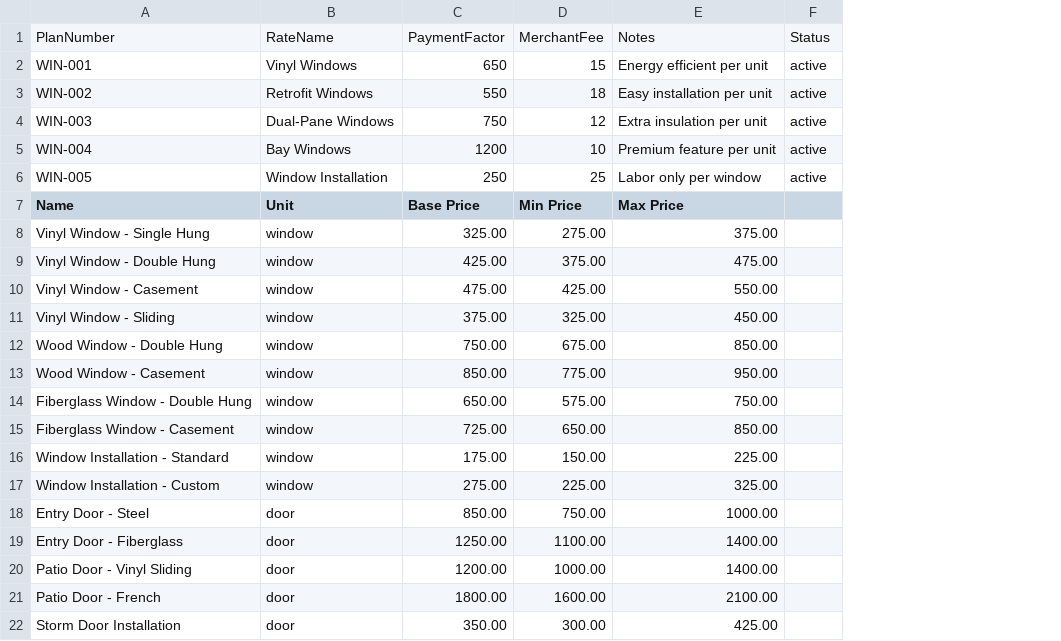
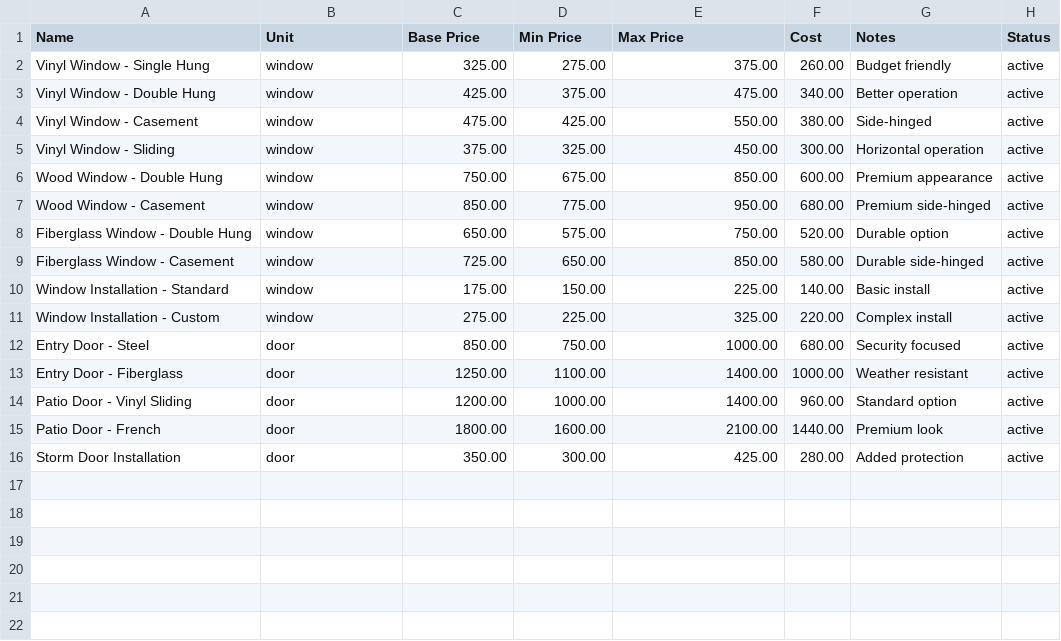
Before and after one commit to Sallahudin001/SereensProject, a CSV file: public/templates/windows-pricing-template.csv, drawn as a sheet; removed rows and columns are numbered as before the commit, all else as after; the diff names each change by its address in the sheet, - before the commit and + after, or states it on an @@ line.

```diff
--- a/public/templates/windows-pricing-template.csv
+++ b/public/templates/windows-pricing-template.csv
+column F (Cost), rows 2-16: 260.00 | 340.00 | 380.00 | 300.00 | 600.00 | 680.00 | 520.00 | 580.00 | 140.00 | 220.00 | 680.00 | 1000.00 | 960.00 | 1440.00 | 280.00
+column G (Notes), rows 2-16: Budget friendly | Better operation | Side-hinged | Horizontal operation | Premium appearance | Premium side-hinged | Durable option | Durable side-hinged | Basic install | Complex install | Security focused | Weather resistant | Standard option | Premium look | Added protection
-row 1: PlanNumber | RateName | PaymentFactor | MerchantFee | Notes | Status
-row 2: WIN-001 | Vinyl Windows | 650 | 15 | Energy efficient per unit | active
-row 3: WIN-002 | Retrofit Windows | 550 | 18 | Easy installation per unit | active
-row 4: WIN-003 | Dual-Pane Windows | 750 | 12 | Extra insulation per unit | active
-row 5: WIN-004 | Bay Windows | 1200 | 10 | Premium feature per unit | active
-row 6: WIN-005 | Window Installation | 250 | 25 | Labor only per window | active
-H1: (empty)
+H1: Status
-H2:H16 (Status): (empty)
+H2:H16 (Status): active
```
Also changed, not shown: public/templates/garage-pricing-template.csv, public/templates/hvac-pricing-template.csv, 14 other files.
